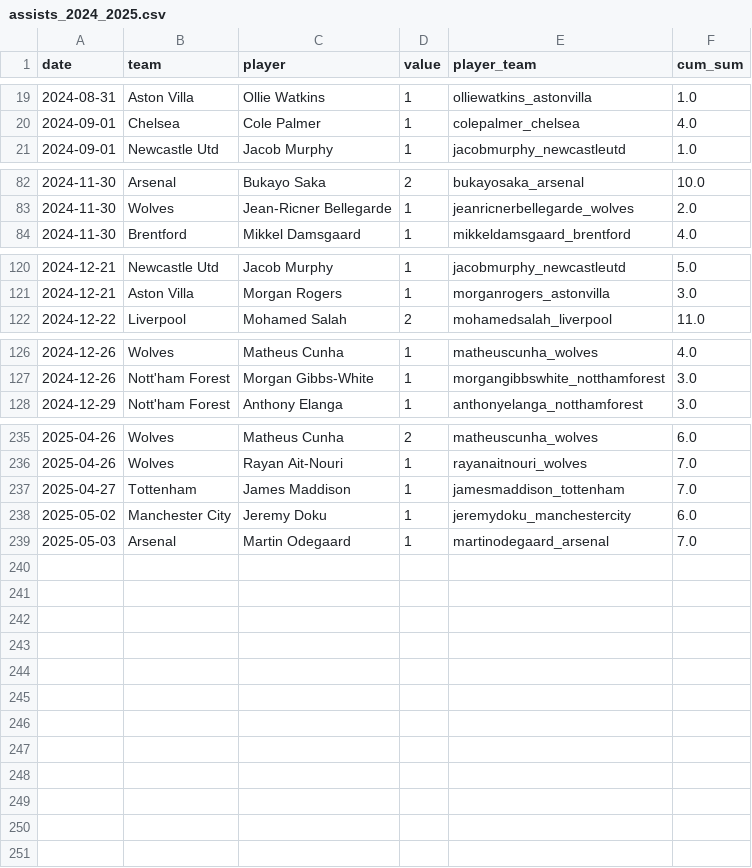
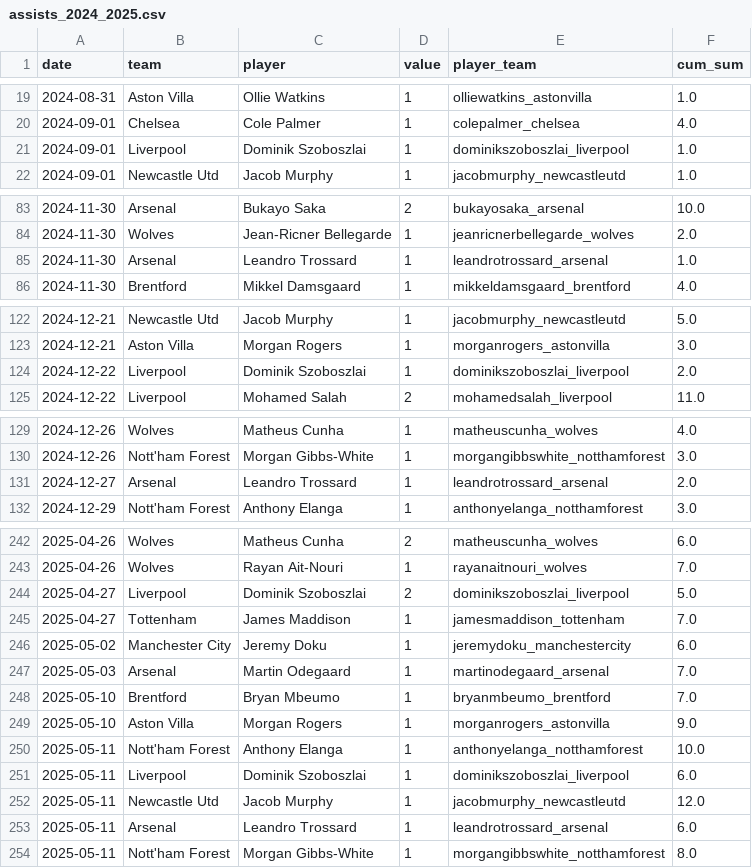
Before and after one commit to tomonori-masui/football-viz, a CSV file: data/assists_2024_2025.csv, drawn as a sheet; only a part is shown, gaps mark what is left out; the diff covers the shown part only; the diff names each change by its address in the sheet, - before the commit and + after, or states it on an @@ line.

```diff
--- a/data/assists_2024_2025.csv
+++ b/data/assists_2024_2025.csv
+row 21: 2024-09-01 | Liverpool | Dominik Szoboszlai | 1 | dominikszoboszlai_liverpool | 1.0
+row 85: 2024-11-30 | Arsenal | Leandro Trossard | 1 | leandrotrossard_arsenal | 1.0
+row 124: 2024-12-22 | Liverpool | Dominik Szoboszlai | 1 | dominikszoboszlai_liverpool | 2.0
+row 131: 2024-12-27 | Arsenal | Leandro Trossard | 1 | leandrotrossard_arsenal | 2.0
+row 244: 2025-04-27 | Liverpool | Dominik Szoboszlai | 2 | dominikszoboszlai_liverpool | 5.0
+row 248: 2025-05-10 | Brentford | Bryan Mbeumo | 1 | bryanmbeumo_brentford | 7.0
+row 249: 2025-05-10 | Aston Villa | Morgan Rogers | 1 | morganrogers_astonvilla | 9.0
+row 250: 2025-05-11 | Nott'ham Forest | Anthony Elanga | 1 | anthonyelanga_notthamforest | 10.0
+row 251: 2025-05-11 | Liverpool | Dominik Szoboszlai | 1 | dominikszoboszlai_liverpool | 6.0
+row 252: 2025-05-11 | Newcastle Utd | Jacob Murphy | 1 | jacobmurphy_newcastleutd | 12.0
+row 253: 2025-05-11 | Arsenal | Leandro Trossard | 1 | leandrotrossard_arsenal | 6.0
+row 254: 2025-05-11 | Nott'ham Forest | Morgan Gibbs-White | 1 | morgangibbswhite_notthamforest | 8.0
```
Also changed, not shown: 3 added rows elsewhere in this file, data/goals_2024_2025.csv, data/matches_2024_2025.csv, 5 other files.
